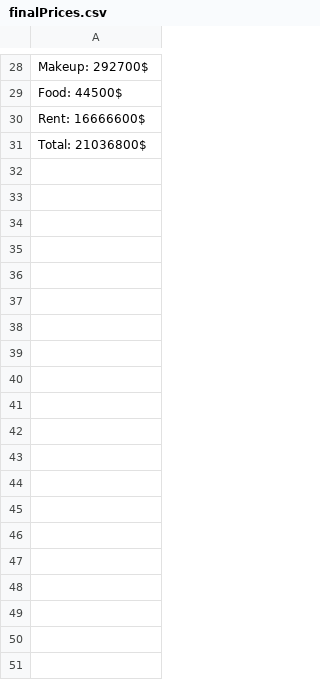
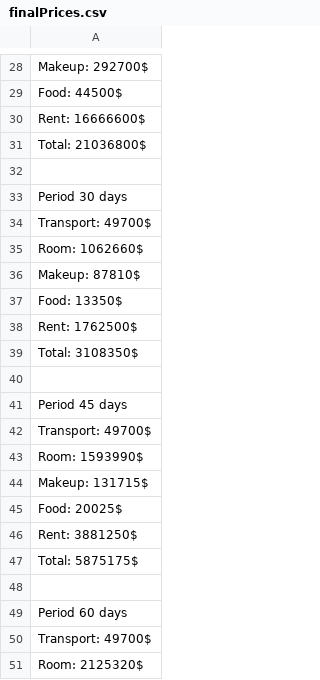
Before and after one commit to Cipppp/monsters-and-lions, a CSV file: data/generated/finalPrices.csv, drawn as a sheet; only a part is shown, gaps mark what is left out; the diff covers the shown part only.

```diff
--- a/data/generated/finalPrices.csv
+++ b/data/generated/finalPrices.csv
@@ -31 +31,21 @@ Rent: 16666600$
 Total: 21036800$
+
+Period 30 days
+Transport: 49700$
+Room: 1062660$
+Makeup: 87810$
+Food: 13350$
+Rent: 1762500$
+Total: 3108350$
+
+Period 45 days
+Transport: 49700$
+Room: 1593990$
+Makeup: 131715$
+Food: 20025$
+Rent: 3881250$
+Total: 5875175$
+
+Period 60 days
+Transport: 49700$
+Room: 2125320$
```
Also changed, not shown: 172 added rows elsewhere in this file, data/generated/figurants.csv, data/generated/finalCast.csv, 2 other files.
